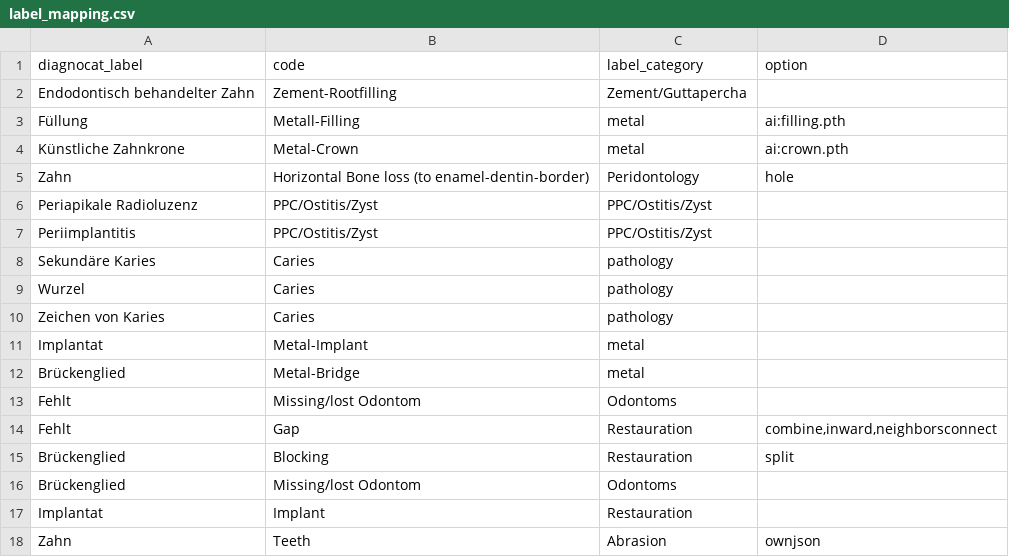
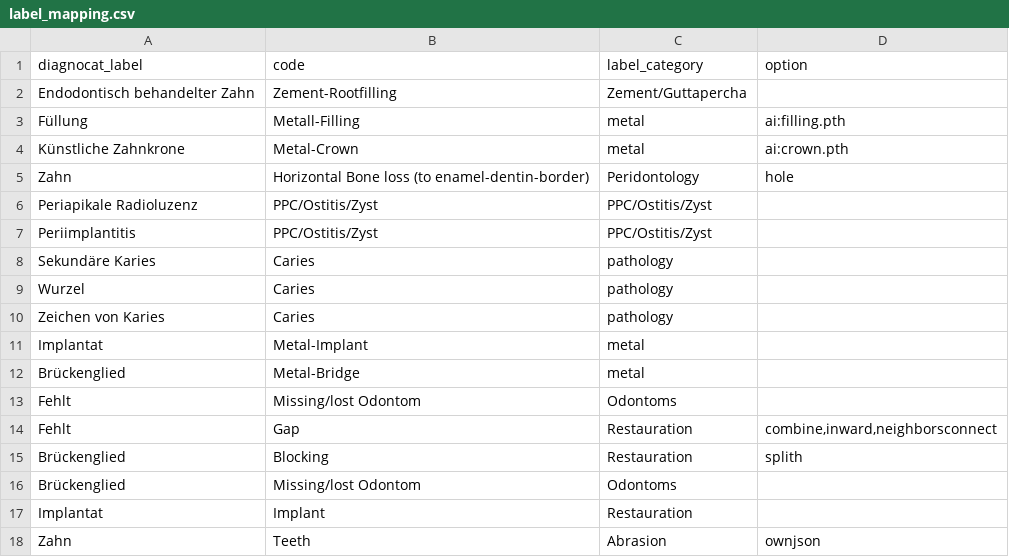
Before and after one commit to Schlutzkrapfen/Dignocat-to-LabelStudio-Converter, a CSV file: label_mapping.csv, drawn as a sheet.

Commit message:
added the option to split the labels

```diff
--- a/label_mapping.csv
+++ b/label_mapping.csv
@@ -21,3 +21,3 @@ Fehlt	Missing/lost Odontom	Odontoms
 Fehlt 	Gap	Restauration	combine,inward,neighborsconnect
-Brückenglied	Blocking	Restauration	split
+Brückenglied	Blocking	Restauration	splith
 Brückenglied	Missing/lost Odontom	Odontoms	
```
Also changed, not shown: 3 other files.
